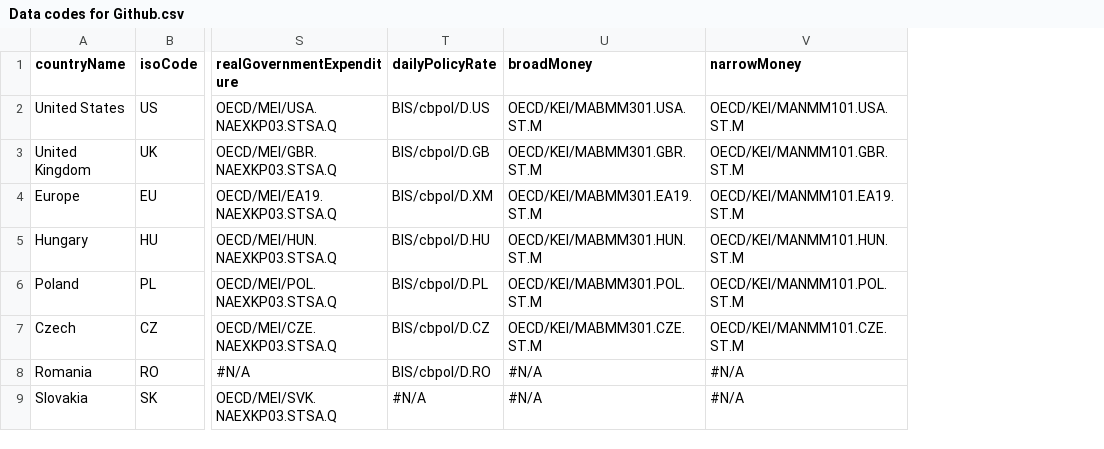
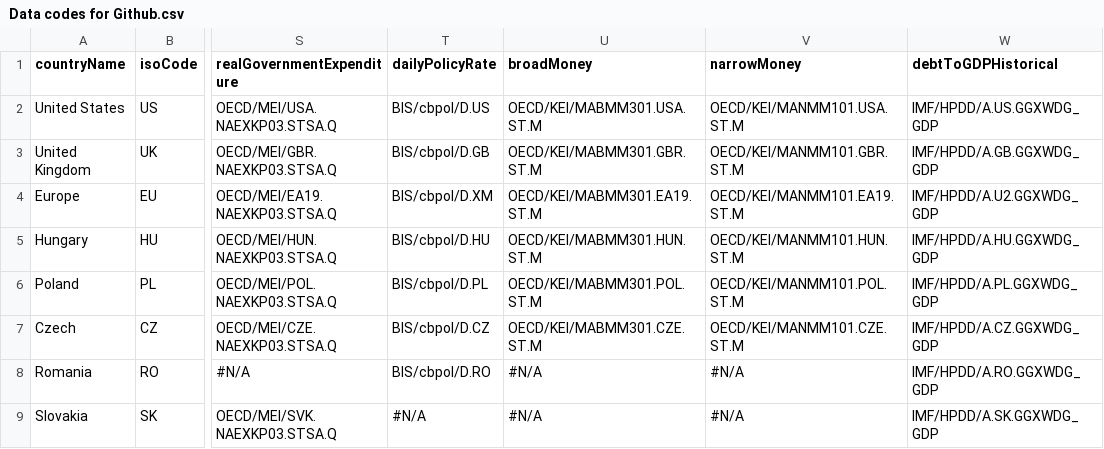
Before and after one commit to jwfrench/RInvCEE, a CSV file: Data codes for Github.csv, drawn as a sheet; only a part is shown, gaps mark what is left out; the diff names each change by its address in the sheet, - before the commit and + after, or states it on an @@ line.

```diff
--- a/Data codes for Github.csv
+++ b/Data codes for Github.csv
+column W (debtToGDPHistorical), rows 2-9: IMF/HPDD/A.US.GGXWDG_GDP | IMF/HPDD/A.GB.GGXWDG_GDP | IMF/HPDD/A.U2.GGXWDG_GDP | IMF/HPDD/A.HU.GGXWDG_GDP | IMF/HPDD/A.PL.GGXWDG_GDP | IMF/HPDD/A.CZ.GGXWDG_GDP | IMF/HPDD/A.RO.GGXWDG_GDP | IMF/HPDD/A.SK.GGXWDG_GDP
```
Also changed, not shown: Data descriptions for Github.csv, Data frequencies for Github.csv, 2 other files.
